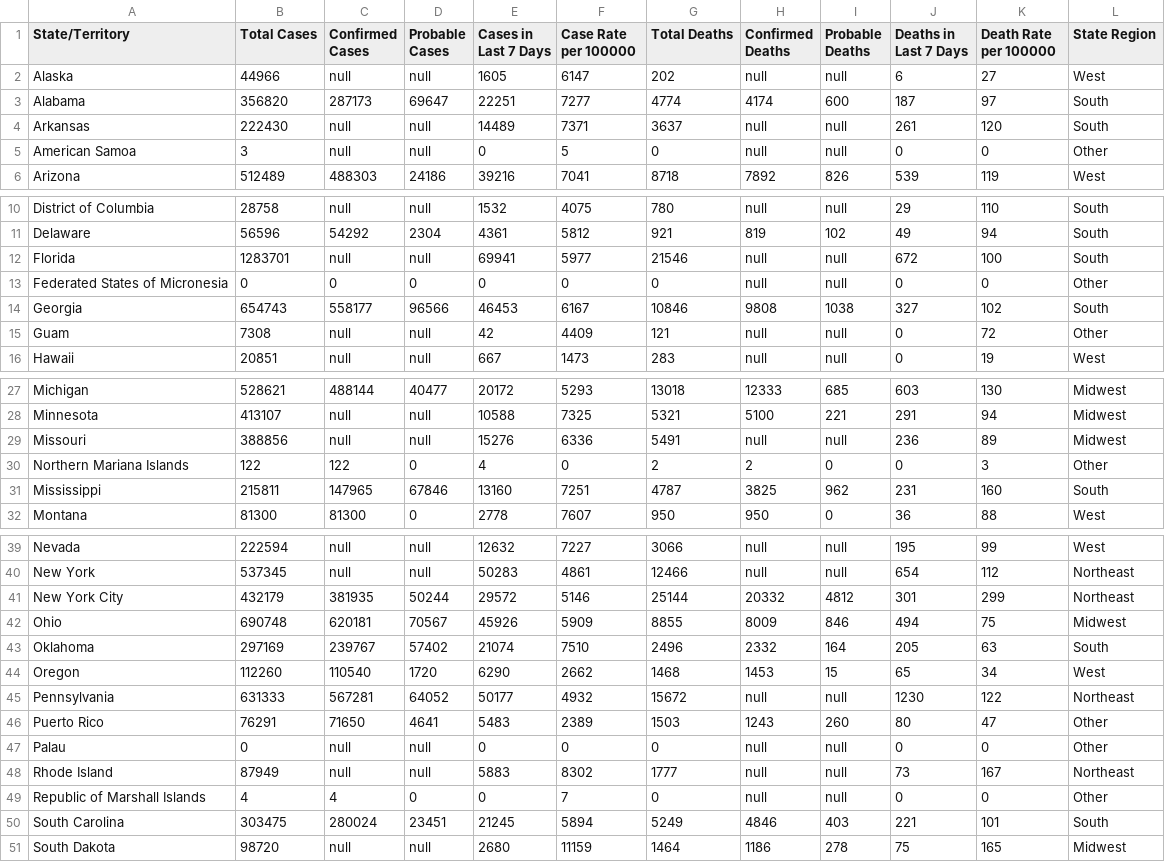
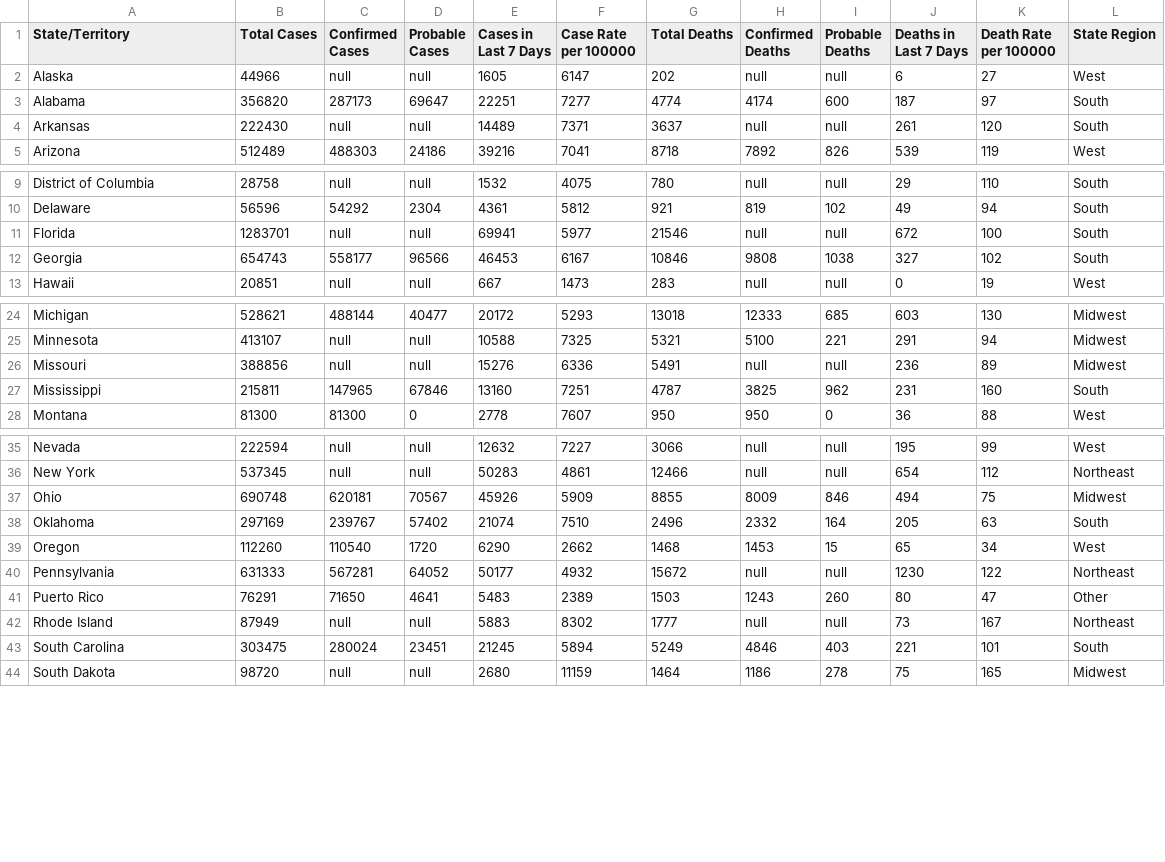
Before and after one commit to Edimayo5/Project3_group1, a CSV file: resources/1-1-21 US covid19.csv, drawn as a sheet; only a part is shown, gaps mark what is left out.

```diff
--- a/resources/1-1-21 US covid19.csv
+++ b/resources/1-1-21 US covid19.csv
@@ -4,3 +4,2 @@ Alabama,356820,287173,69647,22251,7277,4774,4174,600,187,97,South
 Arkansas,222430,null,null,14489,7371,3637,null,null,261,120,South
-American Samoa,3,null,null,0,5,0,null,null,0,0,Other
 Arizona,512489,488303,24186,39216,7041,8718,7892,826,539,119,West
@@ -12,5 +11,3 @@ Delaware,56596,54292,2304,4361,5812,921,819,102,49,94,South
 Florida,1283701,null,null,69941,5977,21546,null,null,672,100,South
-Federated States of Micronesia,0,0,0,0,0,0,null,null,0,0,Other
 Georgia,654743,558177,96566,46453,6167,10846,9808,1038,327,102,South
-Guam,7308,null,null,42,4409,121,null,null,0,72,Other
 Hawaii,20851,null,null,667,1473,283,null,null,0,19,West
@@ -29,3 +26,2 @@ Minnesota,413107,null,null,10588,7325,5321,5100,221,291,94,Midwest
 Missouri,388856,null,null,15276,6336,5491,null,null,236,89,Midwest
-Northern Mariana Islands,122,122,0,4,0,2,2,0,0,3,Other
 Mississippi,215811,147965,67846,13160,7251,4787,3825,962,231,160,South
@@ -40,3 +36,2 @@ Nevada,222594,null,null,12632,7227,3066,null,null,195,99,West
 New York,537345,null,null,50283,4861,12466,null,null,654,112,Northeast
-New York City,432179,381935,50244,29572,5146,25144,20332,4812,301,299,Northeast
 Ohio,690748,620181,70567,45926,5909,8855,8009,846,494,75,Midwest
@@ -46,5 +41,3 @@ Pennsylvania,631333,567281,64052,50177,4932,15672,null,null,1230,122,Northeast
 Puerto Rico,76291,71650,4641,5483,2389,1503,1243,260,80,47,Other
-Palau,0,null,null,0,0,0,null,null,0,0,Other
 Rhode Island,87949,null,null,5883,8302,1777,null,null,73,167,Northeast
-Republic of Marshall Islands,4,4,0,0,7,0,null,null,0,0,Other
 South Carolina,303475,280024,23451,21245,5894,5249,4846,403,221,101,South
```
Also changed, not shown: 5 other files.
